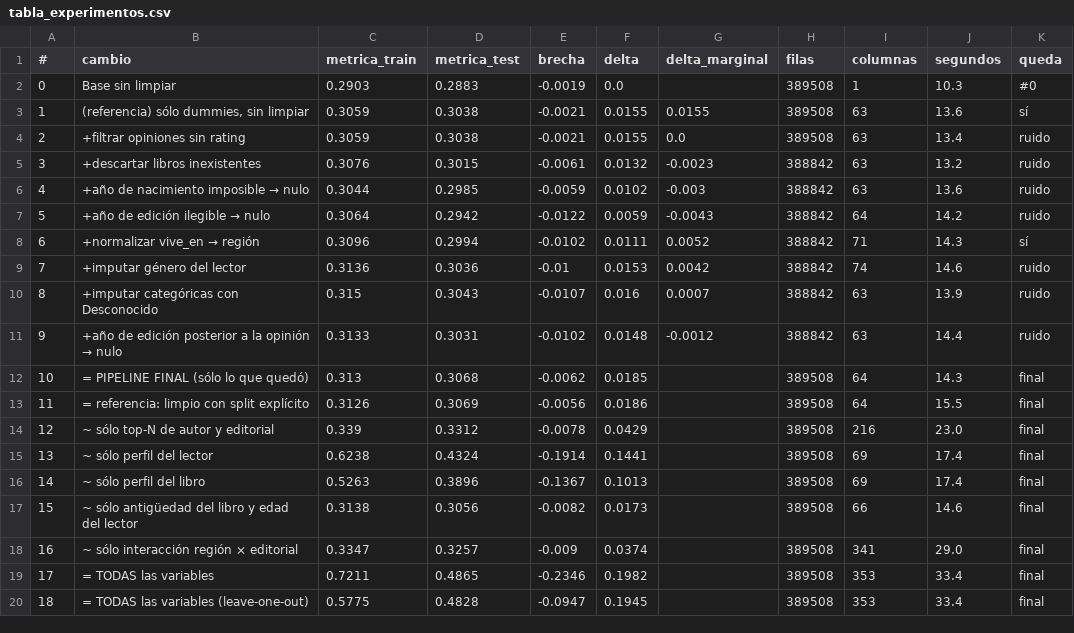
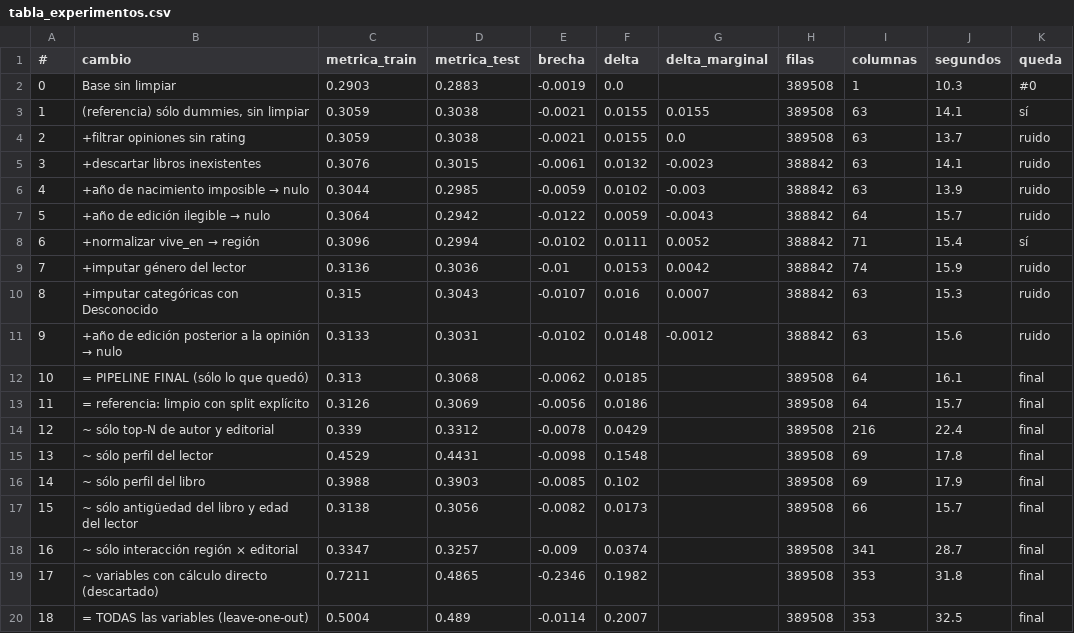
Before and after one commit to NachoH98/What_Book_Do_I_Read, a CSV file: resultados/tabla_experimentos.csv, drawn as a sheet.

```diff
--- a/resultados/tabla_experimentos.csv
+++ b/resultados/tabla_experimentos.csv
@@ -2,19 +2,19 @@
 0,Base sin limpiar,0.2903,0.2883,-0.0019,0.0,,389508,1,10.3,#0
-1,"(referencia) sólo dummies, sin limpiar",0.3059,0.3038,-0.0021,0.0155,0.0155,389508,63,13.6,sí
-2,+filtrar opiniones sin rating,0.3059,0.3038,-0.0021,0.0155,0.0,389508,63,13.4,ruido
-3,+descartar libros inexistentes,0.3076,0.3015,-0.0061,0.0132,-0.0023,388842,63,13.2,ruido
-4,+año de nacimiento imposible → nulo,0.3044,0.2985,-0.0059,0.0102,-0.003,388842,63,13.6,ruido
-5,+año de edición ilegible → nulo,0.3064,0.2942,-0.0122,0.0059,-0.0043,388842,64,14.2,ruido
-6,+normalizar vive_en → región,0.3096,0.2994,-0.0102,0.0111,0.0052,388842,71,14.3,sí
-7,+imputar género del lector,0.3136,0.3036,-0.01,0.0153,0.0042,388842,74,14.6,ruido
-8,+imputar categóricas con Desconocido,0.315,0.3043,-0.0107,0.016,0.0007,388842,63,13.9,ruido
-9,+año de edición posterior a la opinión → nulo,0.3133,0.3031,-0.0102,0.0148,-0.0012,388842,63,14.4,ruido
-10,= PIPELINE FINAL (sólo lo que quedó),0.313,0.3068,-0.0062,0.0185,,389508,64,14.3,final
-11,= referencia: limpio con split explícito,0.3126,0.3069,-0.0056,0.0186,,389508,64,15.5,final
-12,~ sólo top-N de autor y editorial,0.339,0.3312,-0.0078,0.0429,,389508,216,23.0,final
-13,~ sólo perfil del lector,0.6238,0.4324,-0.1914,0.1441,,389508,69,17.4,final
-14,~ sólo perfil del libro,0.5263,0.3896,-0.1367,0.1013,,389508,69,17.4,final
-15,~ sólo antigüedad del libro y edad del lector,0.3138,0.3056,-0.0082,0.0173,,389508,66,14.6,final
-16,~ sólo interacción región × editorial,0.3347,0.3257,-0.009,0.0374,,389508,341,29.0,final
-17,= TODAS las variables,0.7211,0.4865,-0.2346,0.1982,,389508,353,33.4,final
-18,= TODAS las variables (leave-one-out),0.5775,0.4828,-0.0947,0.1945,,389508,353,33.4,final
+1,"(referencia) sólo dummies, sin limpiar",0.3059,0.3038,-0.0021,0.0155,0.0155,389508,63,14.1,sí
+2,+filtrar opiniones sin rating,0.3059,0.3038,-0.0021,0.0155,0.0,389508,63,13.7,ruido
+3,+descartar libros inexistentes,0.3076,0.3015,-0.0061,0.0132,-0.0023,388842,63,14.1,ruido
+4,+año de nacimiento imposible → nulo,0.3044,0.2985,-0.0059,0.0102,-0.003,388842,63,13.9,ruido
+5,+año de edición ilegible → nulo,0.3064,0.2942,-0.0122,0.0059,-0.0043,388842,64,15.7,ruido
+6,+normalizar vive_en → región,0.3096,0.2994,-0.0102,0.0111,0.0052,388842,71,15.4,sí
+7,+imputar género del lector,0.3136,0.3036,-0.01,0.0153,0.0042,388842,74,15.9,ruido
+8,+imputar categóricas con Desconocido,0.315,0.3043,-0.0107,0.016,0.0007,388842,63,15.3,ruido
+9,+año de edición posterior a la opinión → nulo,0.3133,0.3031,-0.0102,0.0148,-0.0012,388842,63,15.6,ruido
+10,= PIPELINE FINAL (sólo lo que quedó),0.313,0.3068,-0.0062,0.0185,,389508,64,16.1,final
+11,= referencia: limpio con split explícito,0.3126,0.3069,-0.0056,0.0186,,389508,64,15.7,final
+12,~ sólo top-N de autor y editorial,0.339,0.3312,-0.0078,0.0429,,389508,216,22.4,final
+13,~ sólo perfil del lector,0.4529,0.4431,-0.0098,0.1548,,389508,69,17.8,final
+14,~ sólo perfil del libro,0.3988,0.3903,-0.0085,0.102,,389508,69,17.9,final
+15,~ sólo antigüedad del libro y edad del lector,0.3138,0.3056,-0.0082,0.0173,,389508,66,15.7,final
+16,~ sólo interacción región × editorial,0.3347,0.3257,-0.009,0.0374,,389508,341,28.7,final
+17,~ variables con cálculo directo (descartado),0.7211,0.4865,-0.2346,0.1982,,389508,353,31.8,final
+18,= TODAS las variables (leave-one-out),0.5004,0.489,-0.0114,0.2007,,389508,353,32.5,final
```
Also changed, not shown: 2 other files.
